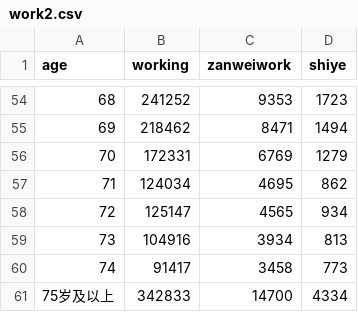
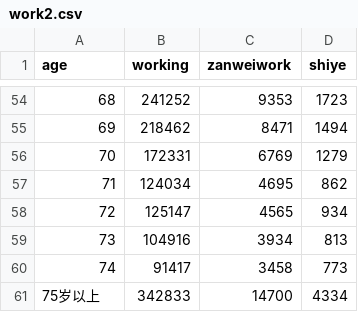
Before and after one commit to planewu/graduation-pro, a CSV file: public/csv/work2.csv, drawn as a sheet; only a part is shown, gaps mark what is left out.

```diff
--- a/public/csv/work2.csv
+++ b/public/csv/work2.csv
@@ -60,2 +60,2 @@
 74,91417,3458,773
-75岁及以上,342833,14700,4334
+75岁以上,342833,14700,4334
```
Also changed, not shown: public/csv/work5.csv, 11 other files.
